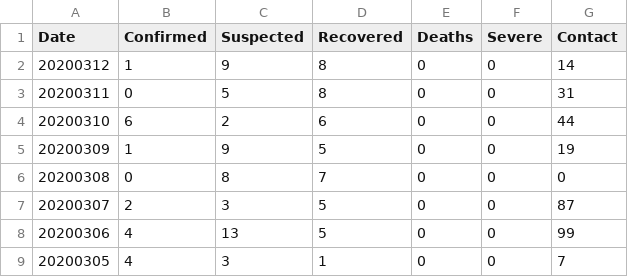
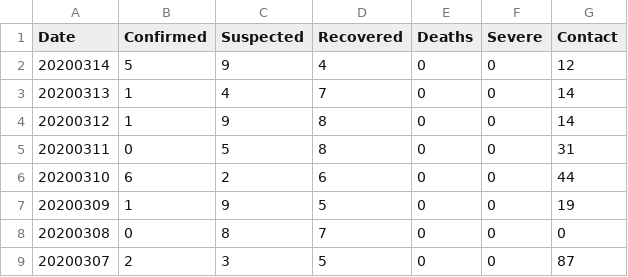
Before and after one commit to comcat/DA, a CSV file: data/ncp-bj-new.csv, drawn as a sheet; only a part is shown; the shorter side is filled out with more unchanged rows.

```diff
--- a/data/ncp-bj-new.csv
+++ b/data/ncp-bj-new.csv
@@ -1,2 +1,4 @@
 Date,Confirmed,Suspected,Recovered,Deaths,Severe,Contact
+20200314, 5,  9,  4, 0, 0, 12
+20200313, 1,  4,  7, 0, 0, 14
 20200312, 1,  9,  8, 0, 0, 14
```
Also changed, not shown: data/ncp-bj.csv, data/ncp-cn-new.csv, 3 other files.
